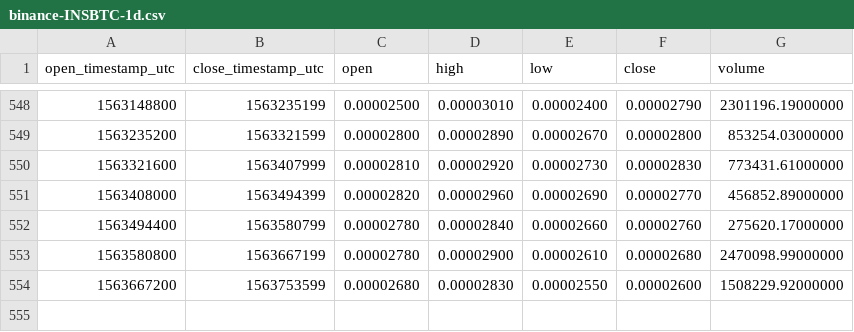
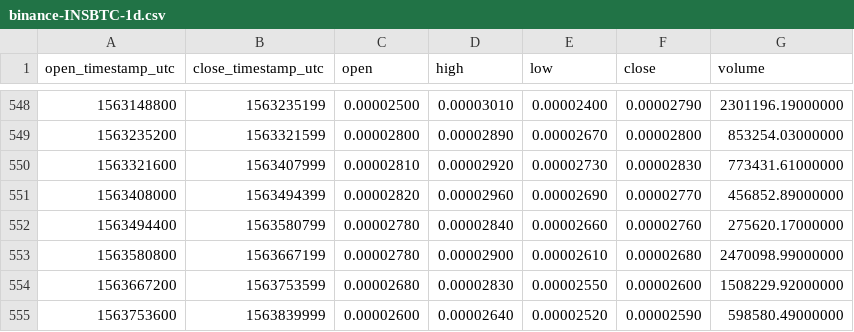
Before and after one commit to cryptobigbro/binance-INSBTC, a CSV file: binance-INSBTC-1d.csv, drawn as a sheet; only a part is shown, gaps mark what is left out; the diff names each change by its address in the sheet, - before the commit and + after, or states it on an @@ line.

Commit message:
Update OHLCV data.

```diff
--- a/binance-INSBTC-1d.csv
+++ b/binance-INSBTC-1d.csv
+row 555: 1563753600 | 1563839999 | 0.00002600 | 0.00002640 | 0.00002520 | 0.00002590 | 598580.49000000
```
Also changed, not shown: 1 other file.
